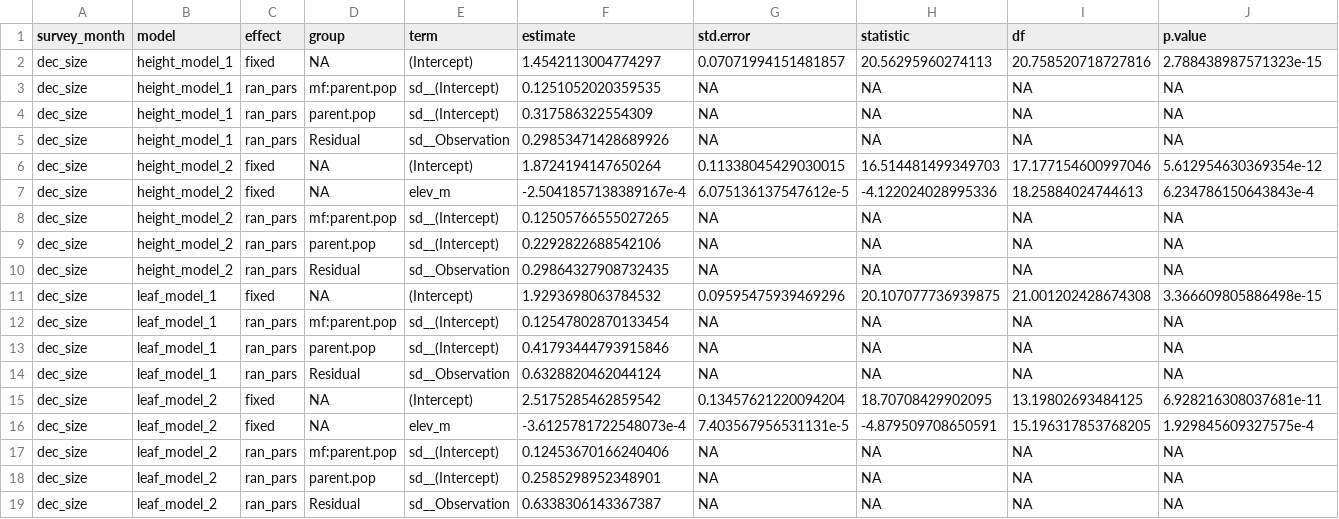
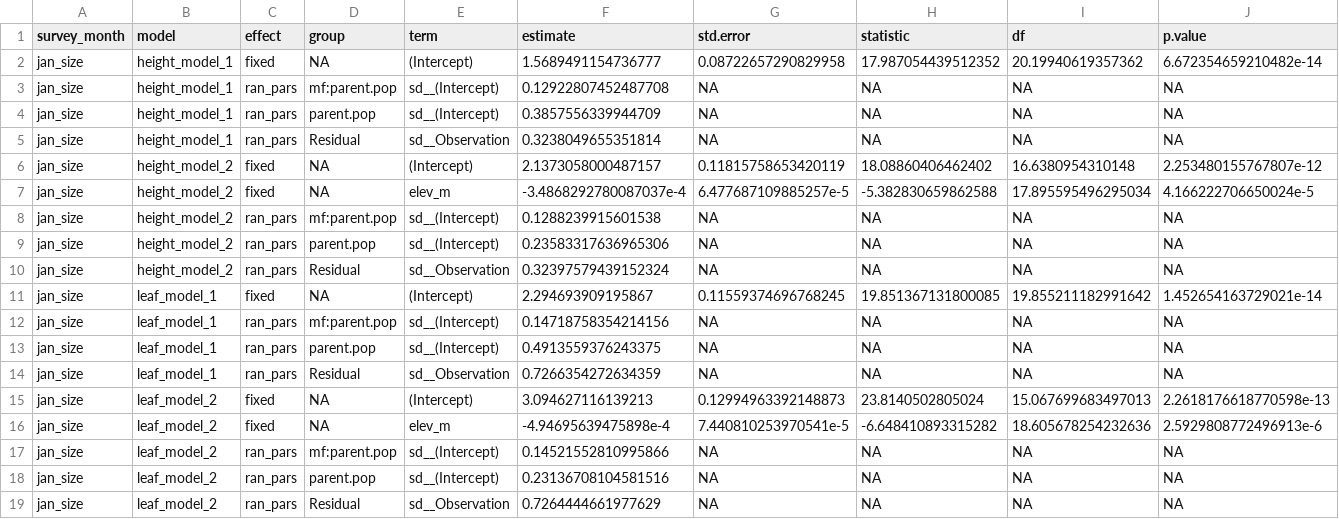
Before and after one commit to IntBio-UCD/parent_pops_common-gardens, a CSV file: output/UCD_Traits/01272023_Size_Models_GTTWO.csv, drawn as a sheet.

```diff
--- a/output/UCD_Traits/01272023_Size_Models_GTTWO.csv
+++ b/output/UCD_Traits/01272023_Size_Models_GTTWO.csv
@@ -1,19 +1,19 @@
 survey_month,model,effect,group,term,estimate,std.error,statistic,df,p.value
-dec_size,height_model_1,fixed,NA,(Intercept),1.4542113004774297,0.07071994151481857,20.56295960274113,20.758520718727816,2.788438987571323e-15
-dec_size,height_model_1,ran_pars,mf:parent.pop,sd__(Intercept),0.1251052020359535,NA,NA,NA,NA
-dec_size,height_model_1,ran_pars,parent.pop,sd__(Intercept),0.317586322554309,NA,NA,NA,NA
-dec_size,height_model_1,ran_pars,Residual,sd__Observation,0.29853471428689926,NA,NA,NA,NA
-dec_size,height_model_2,fixed,NA,(Intercept),1.8724194147650264,0.11338045429030015,16.514481499349703,17.177154600997046,5.612954630369354e-12
-dec_size,height_model_2,fixed,NA,elev_m,-2.5041857138389167e-4,6.075136137547612e-5,-4.122024028995336,18.25884024744613,6.234786150643843e-4
-dec_size,height_model_2,ran_pars,mf:parent.pop,sd__(Intercept),0.12505766555027265,NA,NA,NA,NA
-dec_size,height_model_2,ran_pars,parent.pop,sd__(Intercept),0.2292822688542106,NA,NA,NA,NA
-dec_size,height_model_2,ran_pars,Residual,sd__Observation,0.29864327908732435,NA,NA,NA,NA
-dec_size,leaf_model_1,fixed,NA,(Intercept),1.9293698063784532,0.09595475939469296,20.107077736939875,21.001202428674308,3.366609805886498e-15
-dec_size,leaf_model_1,ran_pars,mf:parent.pop,sd__(Intercept),0.12547802870133454,NA,NA,NA,NA
-dec_size,leaf_model_1,ran_pars,parent.pop,sd__(Intercept),0.41793444793915846,NA,NA,NA,NA
-dec_size,leaf_model_1,ran_pars,Residual,sd__Observation,0.6328820462044124,NA,NA,NA,NA
-dec_size,leaf_model_2,fixed,NA,(Intercept),2.5175285462859542,0.13457621220094204,18.70708429902095,13.19802693484125,6.928216308037681e-11
-dec_size,leaf_model_2,fixed,NA,elev_m,-3.6125781722548073e-4,7.403567956531131e-5,-4.879509708650591,15.196317853768205,1.929845609327575e-4
-dec_size,leaf_model_2,ran_pars,mf:parent.pop,sd__(Intercept),0.12453670166240406,NA,NA,NA,NA
-dec_size,leaf_model_2,ran_pars,parent.pop,sd__(Intercept),0.2585298952348901,NA,NA,NA,NA
-dec_size,leaf_model_2,ran_pars,Residual,sd__Observation,0.6338306143367387,NA,NA,NA,NA
+jan_size,height_model_1,fixed,NA,(Intercept),1.5689491154736777,0.08722657290829958,17.987054439512352,20.19940619357362,6.672354659210482e-14
+jan_size,height_model_1,ran_pars,mf:parent.pop,sd__(Intercept),0.12922807452487708,NA,NA,NA,NA
+jan_size,height_model_1,ran_pars,parent.pop,sd__(Intercept),0.3857556339944709,NA,NA,NA,NA
+jan_size,height_model_1,ran_pars,Residual,sd__Observation,0.3238049655351814,NA,NA,NA,NA
+jan_size,height_model_2,fixed,NA,(Intercept),2.1373058000487157,0.11815758653420119,18.08860406462402,16.6380954310148,2.253480155767807e-12
+jan_size,height_model_2,fixed,NA,elev_m,-3.4868292780087037e-4,6.477687109885257e-5,-5.382830659862588,17.895595496295034,4.166222706650024e-5
+jan_size,height_model_2,ran_pars,mf:parent.pop,sd__(Intercept),0.1288239915601538,NA,NA,NA,NA
+jan_size,height_model_2,ran_pars,parent.pop,sd__(Intercept),0.23583317636965306,NA,NA,NA,NA
+jan_size,height_model_2,ran_pars,Residual,sd__Observation,0.32397579439152324,NA,NA,NA,NA
+jan_size,leaf_model_1,fixed,NA,(Intercept),2.294693909195867,0.11559374696768245,19.851367131800085,19.855211182991642,1.452654163729021e-14
+jan_size,leaf_model_1,ran_pars,mf:parent.pop,sd__(Intercept),0.14718758354214156,NA,NA,NA,NA
+jan_size,leaf_model_1,ran_pars,parent.pop,sd__(Intercept),0.4913559376243375,NA,NA,NA,NA
+jan_size,leaf_model_1,ran_pars,Residual,sd__Observation,0.7266354272634359,NA,NA,NA,NA
+jan_size,leaf_model_2,fixed,NA,(Intercept),3.094627116139213,0.12994963392148873,23.8140502805024,15.067699683497013,2.2618176618770598e-13
+jan_size,leaf_model_2,fixed,NA,elev_m,-4.94695639475898e-4,7.440810253970541e-5,-6.648410893315282,18.605678254232636,2.5929808772496913e-6
+jan_size,leaf_model_2,ran_pars,mf:parent.pop,sd__(Intercept),0.14521552810995866,NA,NA,NA,NA
+jan_size,leaf_model_2,ran_pars,parent.pop,sd__(Intercept),0.23136708104581516,NA,NA,NA,NA
+jan_size,leaf_model_2,ran_pars,Residual,sd__Observation,0.7264444661977629,NA,NA,NA,NA
```
Also changed, not shown: output/UCD_Traits/01272023_Size_Models_GTONE.csv, output/UCD_Traits/02172023_Size_Models_GTONE.csv, 4 other files.
